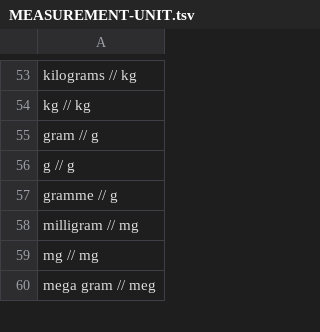
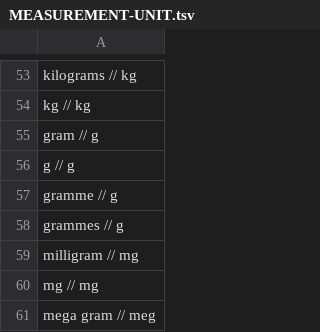
Before and after one commit to clulab/processors, a TSV file: main/src/main/resources/org/clulab/numeric/MEASUREMENT-UNIT.tsv, drawn as a sheet; only a part is shown, gaps mark what is left out; the diff names each change by its address in the sheet, - before the commit and + after, or states it on an @@ line.

Commit message:
adding gramme as g in measurements.tsv

```diff
--- a/main/src/main/resources/org/clulab/numeric/MEASUREMENT-UNIT.tsv
+++ b/main/src/main/resources/org/clulab/numeric/MEASUREMENT-UNIT.tsv
+row 58: grammes // g
```
